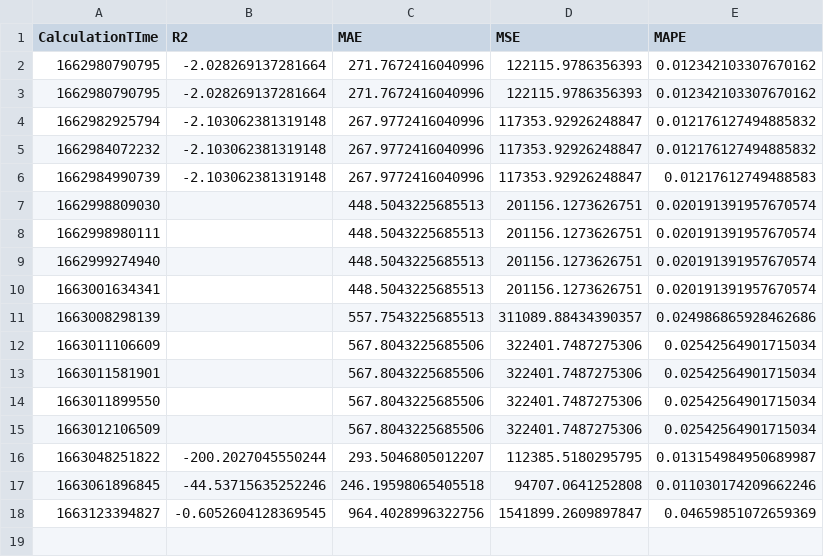
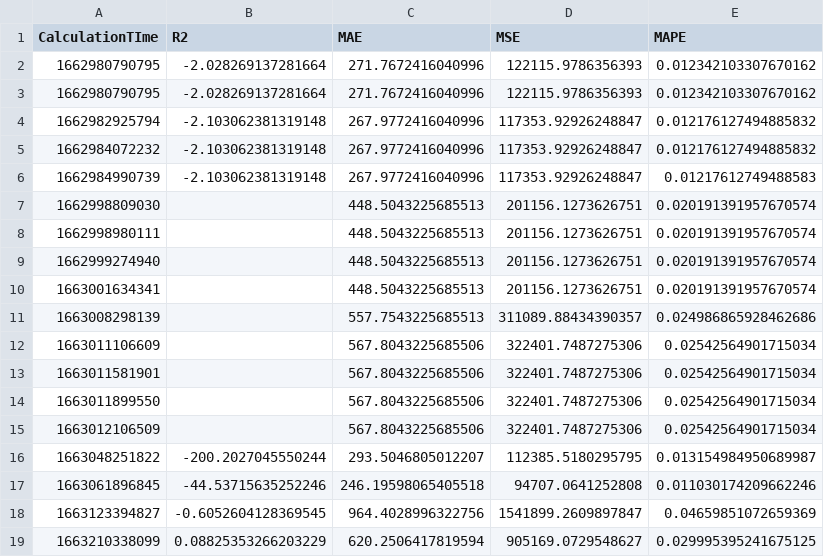
Before and after one commit to krishnajiraoh/my-crypto-world, a CSV file: forecast/data/Monitoring.csv, drawn as a sheet.

Commit message:
Updated by Monitoring script using PyGithub API

```diff
--- a/forecast/data/Monitoring.csv
+++ b/forecast/data/Monitoring.csv
@@ -18 +18,2 @@ CalculationTIme,R2,MAE,MSE,MAPE
 1663123394827,-0.6052604128369545,964.4028996322756,1541899.2609897847,0.04659851072659369
+1663210338099,0.08825353266203229,620.2506417819594,905169.0729548627,0.029995395241675125
```
